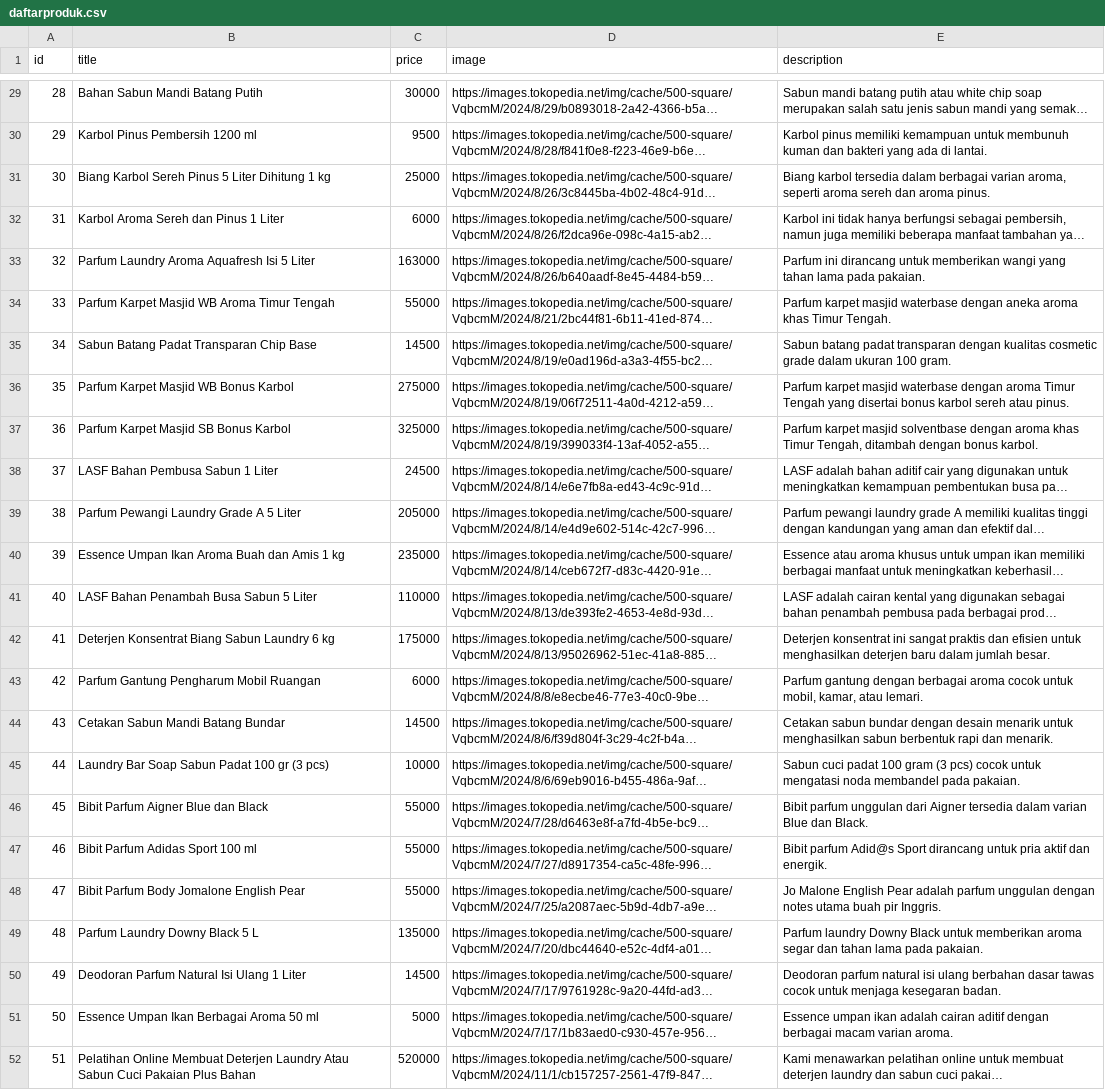
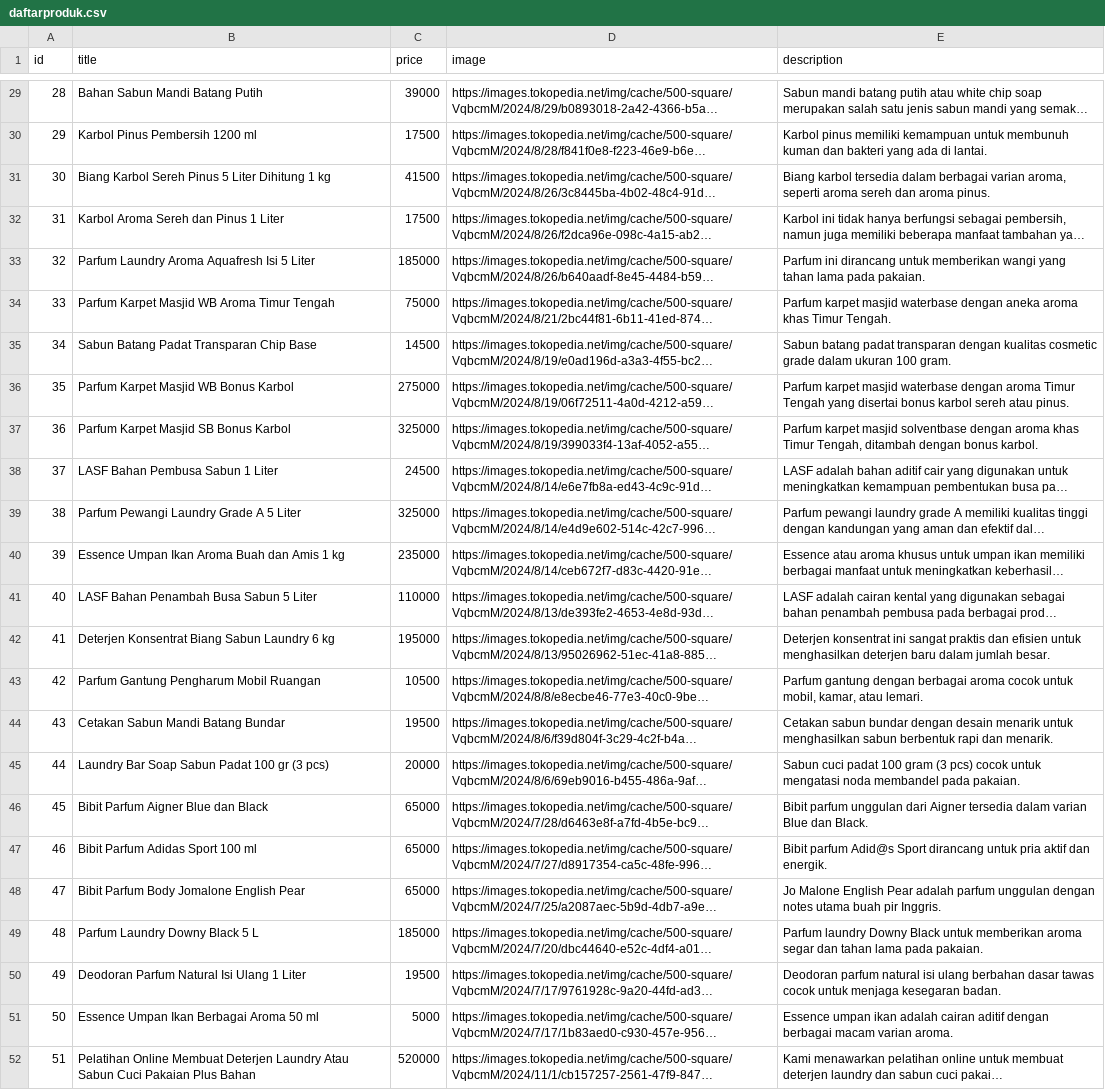
Before and after one commit to bandardeterjen/bandardeterjen.github.io, a CSV file: product/belanja/daftarproduk.csv, drawn as a sheet; only a part is shown, gaps mark what is left out; long unchanged cells end in …; the diff covers the shown part only; the diff names each change by its address in the sheet, - before the commit and + after, or states it on an @@ line.

```diff
--- a/product/belanja/daftarproduk.csv
+++ b/product/belanja/daftarproduk.csv
-C29 (price): 30000
+C29 (price): 39000
-C30 (price): 9500
+C30 (price): 17500
-C31 (price): 25000
+C31 (price): 41500
-C32 (price): 6000
+C32 (price): 17500
-C33 (price): 163000
+C33 (price): 185000
-C34 (price): 55000
+C34 (price): 75000
-C39 (price): 205000
+C39 (price): 325000
-C42 (price): 175000
+C42 (price): 195000
-C43 (price): 6000
+C43 (price): 10500
-C44 (price): 14500
+C44 (price): 19500
-C45 (price): 10000
+C45 (price): 20000
-C46:C48 (price): 55000
+C46:C48 (price): 65000
-C49 (price): 135000
+C49 (price): 185000
-C50 (price): 14500
+C50 (price): 19500
```
Also changed, not shown: 51 edited cells elsewhere in this file.
